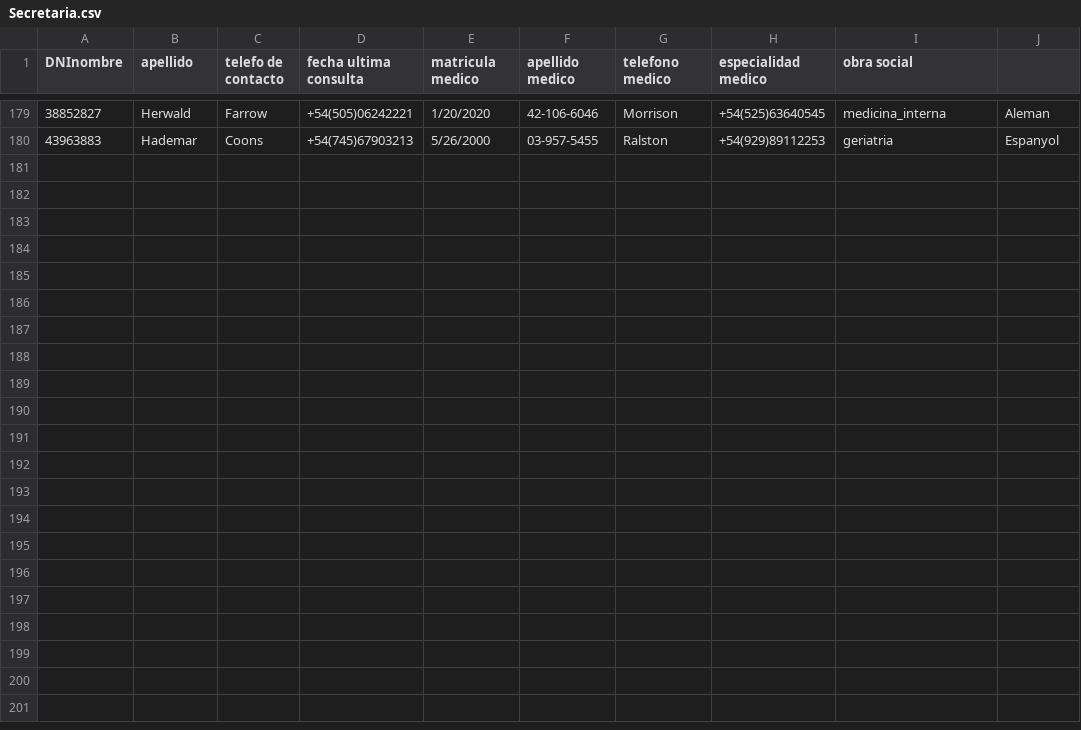
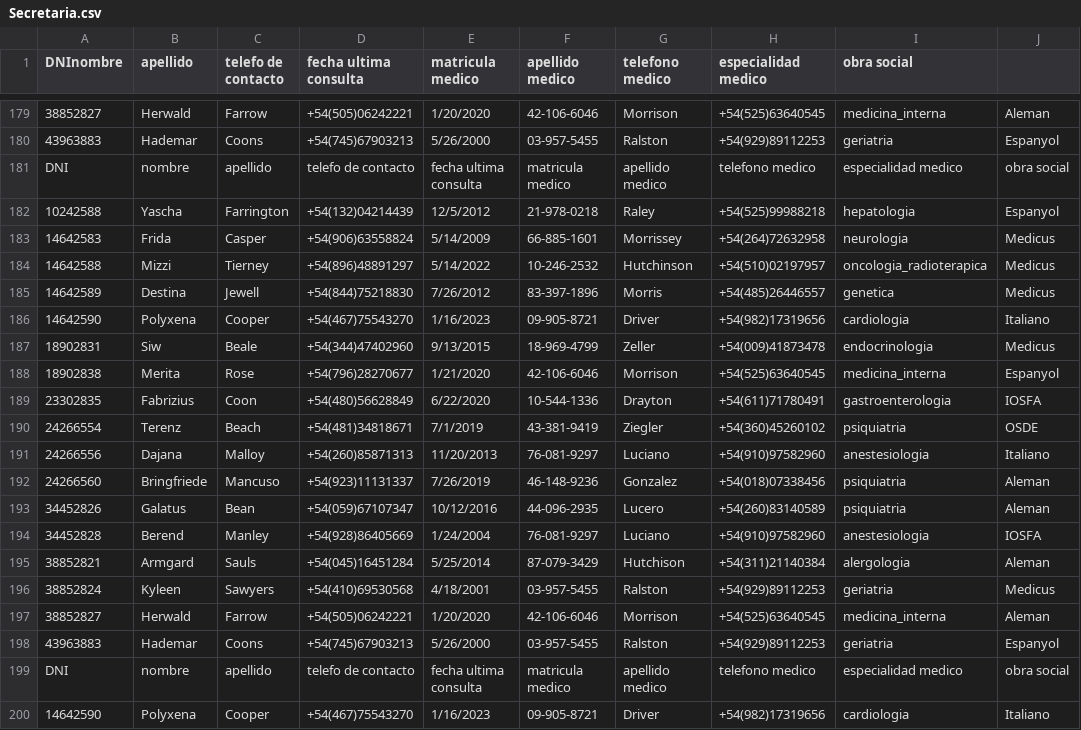
Before and after one commit to UF-IRI/TP_Final_Grupo04, a CSV file: data_files/input/Secretaria.csv, drawn as a sheet; only a part is shown, gaps mark what is left out; the diff names each change by its address in the sheet, - before the commit and + after, or states it on an @@ line.

```diff
--- a/data_files/input/Secretaria.csv
+++ b/data_files/input/Secretaria.csv
+row 181: DNI | nombre | apellido | telefo de contacto | fecha ultima consulta | matricula medico | apellido medico | telefono medico | especialidad medico | obra social
+row 182: 10242588 | Yascha | Farrington | +54(132)04214439 | 12/5/2012 | 21-978-0218 | Raley | +54(525)99988218 | hepatologia | Espanyol
+row 183: 14642583 | Frida | Casper | +54(906)63558824 | 5/14/2009 | 66-885-1601 | Morrissey | +54(264)72632958 | neurologia | Medicus
+row 184: 14642588 | Mizzi | Tierney | +54(896)48891297 | 5/14/2022 | 10-246-2532 | Hutchinson | +54(510)02197957 | oncologia_radioterapica | Medicus
+row 185: 14642589 | Destina | Jewell | +54(844)75218830 | 7/26/2012 | 83-397-1896 | Morris | +54(485)26446557 | genetica | Medicus
+row 186: 14642590 | Polyxena | Cooper | +54(467)75543270 | 1/16/2023 | 09-905-8721 | Driver | +54(982)17319656 | cardiologia | Italiano
+row 187: 18902831 | Siw | Beale | +54(344)47402960 | 9/13/2015 | 18-969-4799 | Zeller | +54(009)41873478 | endocrinologia | Medicus
+row 188: 18902838 | Merita | Rose | +54(796)28270677 | 1/21/2020 | 42-106-6046 | Morrison | +54(525)63640545 | medicina_interna | Espanyol
+row 189: 23302835 | Fabrizius | Coon | +54(480)56628849 | 6/22/2020 | 10-544-1336 | Drayton | +54(611)71780491 | gastroenterologia | IOSFA
+row 190: 24266554 | Terenz | Beach | +54(481)34818671 | 7/1/2019 | 43-381-9419 | Ziegler | +54(360)45260102 | psiquiatria | OSDE
+row 191: 24266556 | Dajana | Malloy | +54(260)85871313 | 11/20/2013 | 76-081-9297 | Luciano | +54(910)97582960 | anestesiologia | Italiano
+row 192: 24266560 | Bringfriede | Mancuso | +54(923)11131337 | 7/26/2019 | 46-148-9236 | Gonzalez | +54(018)07338456 | psiquiatria | Aleman
+row 193: 34452826 | Galatus | Bean | +54(059)67107347 | 10/12/2016 | 44-096-2935 | Lucero | +54(260)83140589 | psiquiatria | Aleman
+row 194: 34452828 | Berend | Manley | +54(928)86405669 | 1/24/2004 | 76-081-9297 | Luciano | +54(910)97582960 | anestesiologia | IOSFA
+row 195: 38852821 | Armgard | Sauls | +54(045)16451284 | 5/25/2014 | 87-079-3429 | Hutchison | +54(311)21140384 | alergologia | Aleman
+row 196: 38852824 | Kyleen | Sawyers | +54(410)69530568 | 4/18/2001 | 03-957-5455 | Ralston | +54(929)89112253 | geriatria | Medicus
+row 197: 38852827 | Herwald | Farrow | +54(505)06242221 | 1/20/2020 | 42-106-6046 | Morrison | +54(525)63640545 | medicina_interna | Aleman
+row 198: 43963883 | Hademar | Coons | +54(745)67903213 | 5/26/2000 | 03-957-5455 | Ralston | +54(929)89112253 | geriatria | Espanyol
+row 199: DNI | nombre | apellido | telefo de contacto | fecha ultima consulta | matricula medico | apellido medico | telefono medico | especialidad medico | obra social
+row 200: 14642590 | Polyxena | Cooper | +54(467)75543270 | 1/16/2023 | 09-905-8721 | Driver | +54(982)17319656 | cardiologia | Italiano
```
Also changed, not shown: 3 other files.
